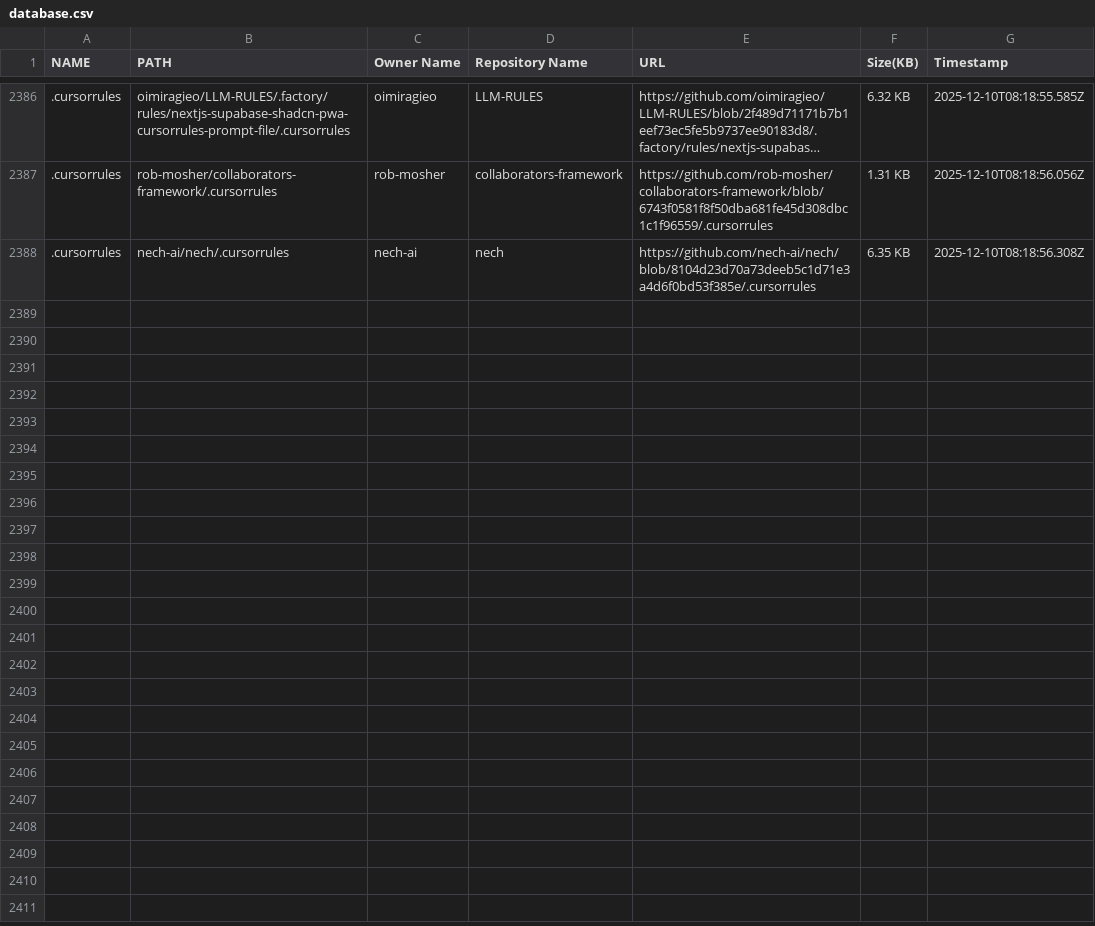
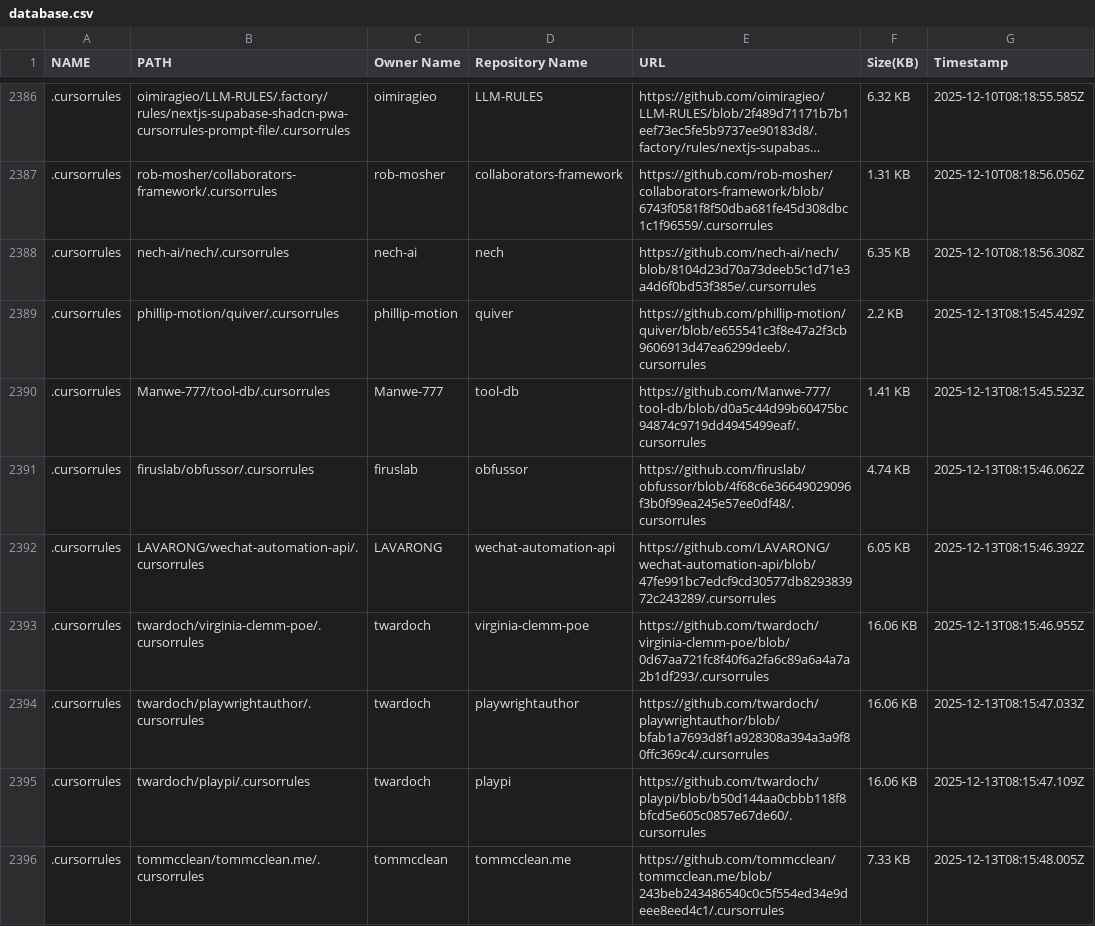
Before and after one commit to alpgul/Cursorrules-Database, a CSV file: csv/database.csv, drawn as a sheet; only a part is shown, gaps mark what is left out; long unchanged cells end in …; the diff covers the shown part only; the diff names each change by its address in the sheet, - before the commit and + after, or states it on an @@ line.

```diff
--- a/csv/database.csv
+++ b/csv/database.csv
+row 2389: .cursorrules | phillip-motion/quiver/.cursorrules | phillip-motion | quiver | https://github.com/phillip-motion/quiver/blob/e655541c3f8e47a2f3cb9606913d47ea6299deeb/.cursorrules | 2.2 KB | 2025-12-13T08:15:45.429Z
+row 2390: .cursorrules | Manwe-777/tool-db/.cursorrules | Manwe-777 | tool-db | https://github.com/Manwe-777/tool-db/blob/d0a5c44d99b60475bc94874c9719dd4945499eaf/.cursorrules | 1.41 KB | 2025-12-13T08:15:45.523Z
+row 2391: .cursorrules | firuslab/obfussor/.cursorrules | firuslab | obfussor | https://github.com/firuslab/obfussor/blob/4f68c6e36649029096f3b0f99ea245e57ee0df48/.cursorrules | 4.74 KB | 2025-12-13T08:15:46.062Z
+row 2392: .cursorrules | LAVARONG/wechat-automation-api/.cursorrules | LAVARONG | wechat-automation-api | https://github.com/LAVARONG/wechat-automation-api/blob/47fe991bc7edcf9cd30577db829383972c243289/.cursorrules | 6.05 KB | 2025-12-13T08:15:46.392Z
+row 2393: .cursorrules | twardoch/virginia-clemm-poe/.cursorrules | twardoch | virginia-clemm-poe | https://github.com/twardoch/virginia-clemm-poe/blob/0d67aa721fc8f40f6a2fa6c89a6a4a7a2b1df293/.cursorrules | 16.06 KB | 2025-12-13T08:15:46.955Z
+row 2394: .cursorrules | twardoch/playwrightauthor/.cursorrules | twardoch | playwrightauthor | https://github.com/twardoch/playwrightauthor/blob/bfab1a7693d8f1a928308a394a3a9f80ffc369c4/.cursorrules | 16.06 KB | 2025-12-13T08:15:47.033Z
+row 2395: .cursorrules | twardoch/playpi/.cursorrules | twardoch | playpi | https://github.com/twardoch/playpi/blob/b50d144aa0cbbb118f8bfcd5e605c0857e67de60/.cursorrules | 16.06 KB | 2025-12-13T08:15:47.109Z
+row 2396: .cursorrules | tommcclean/tommcclean.me/.cursorrules | tommcclean | tommcclean.me | https://github.com/tommcclean/tommcclean.me/blob/243beb243486540c0c5f554ed34e9deee8eed4c1/.cursorrules | 7.33 KB | 2025-12-13T08:15:48.005Z
```
Also changed, not shown: 8 added rows elsewhere in this file, 17 other files.
